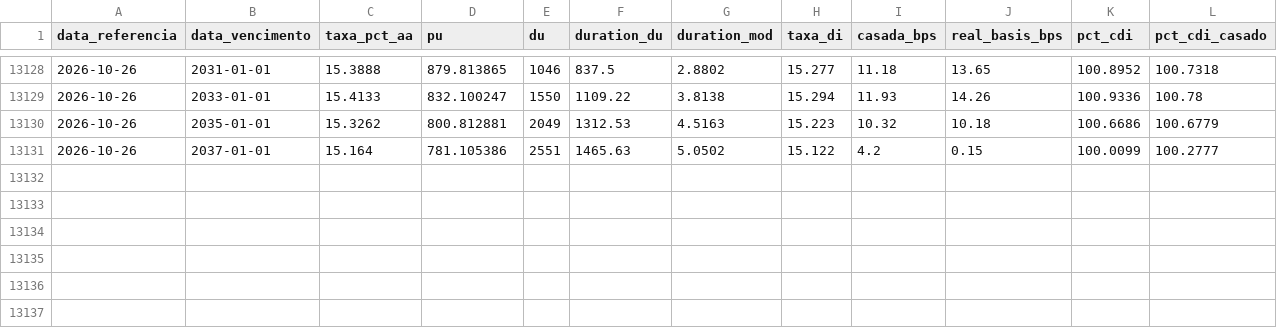
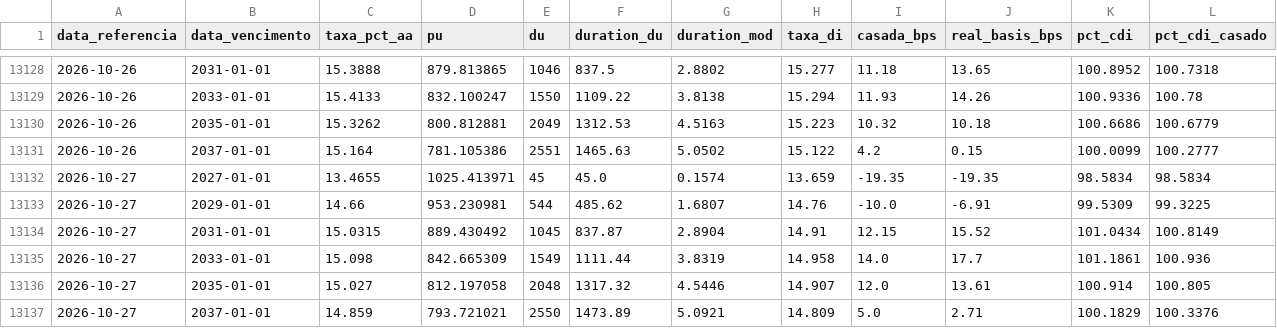
Before and after one commit to luisvital01/ntnb-bi, a CSV file: dados/ntnf.csv, drawn as a sheet; only a part is shown, gaps mark what is left out.

Commit message:
Atualização automática NTN-F (2026-10-27)

```diff
--- a/dados/ntnf.csv
+++ b/dados/ntnf.csv
@@ -13131 +13131,7 @@ data_referencia,data_vencimento,taxa_pct_aa,pu,du,duration_du,duration_mod,taxa_
 2026-10-26,2037-01-01,15.164,781.105386,2551,1465.63,5.0502,15.122,4.2,0.15,100.0099,100.2777
+2026-10-27,2027-01-01,13.4655,1025.413971,45,45.0,0.1574,13.659,-19.35,-19.35,98.5834,98.5834
+2026-10-27,2029-01-01,14.66,953.230981,544,485.62,1.6807,14.76,-10.0,-6.91,99.5309,99.3225
+2026-10-27,2031-01-01,15.0315,889.430492,1045,837.87,2.8904,14.91,12.15,15.52,101.0434,100.8149
+2026-10-27,2033-01-01,15.098,842.665309,1549,1111.44,3.8319,14.958,14.0,17.7,101.1861,100.936
+2026-10-27,2035-01-01,15.027,812.197058,2048,1317.32,4.5446,14.907,12.0,13.61,100.914,100.805
+2026-10-27,2037-01-01,14.859,793.721021,2550,1473.89,5.0921,14.809,5.0,2.71,100.1829,100.3376
```
